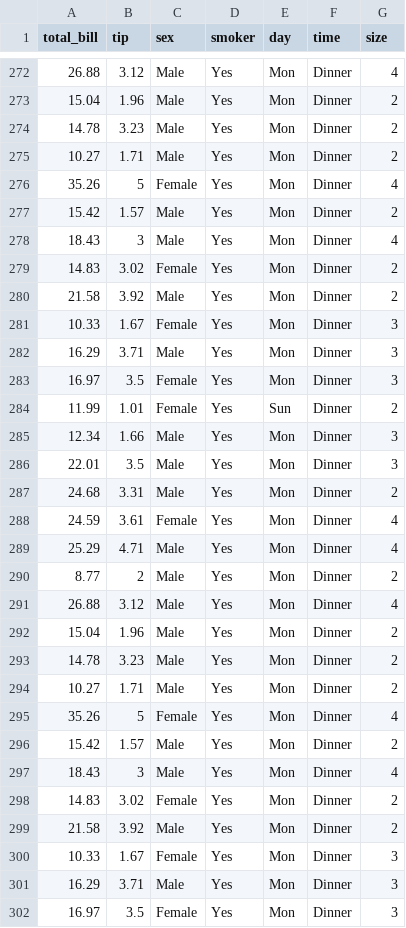
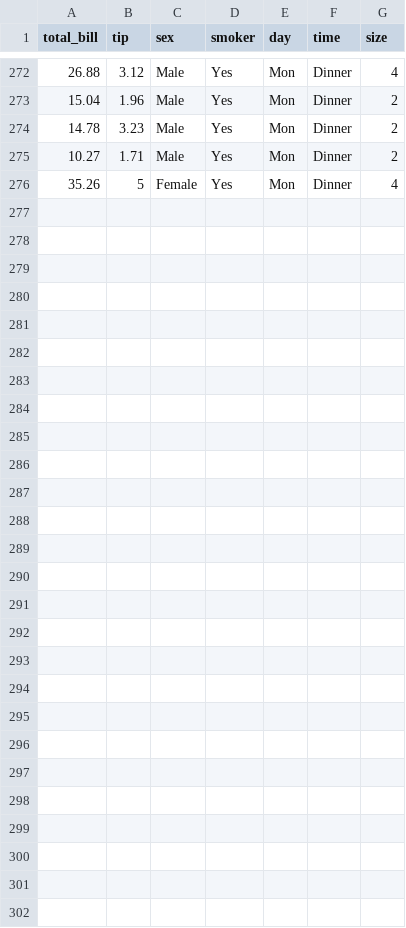
Before and after one commit to NusratTaki12/rdata, a CSV file: data.csv, drawn as a sheet; only a part is shown, gaps mark what is left out.

Commit message:
hdf

```diff
--- a/data.csv
+++ b/data.csv
@@ -276,27 +276 @@ total_bill,tip,sex,smoker,day,time,size
 35.26,5,Female,Yes,Mon,Dinner,4
-15.42,1.57,Male,Yes,Mon,Dinner,2
-18.43,3,Male,Yes,Mon,Dinner,4
-14.83,3.02,Female,Yes,Mon,Dinner,2
-21.58,3.92,Male,Yes,Mon,Dinner,2
-10.33,1.67,Female,Yes,Mon,Dinner,3
-16.29,3.71,Male,Yes,Mon,Dinner,3
-16.97,3.5,Female,Yes,Mon,Dinner,3
-11.99,1.01,Female,Yes,Sun,Dinner,2
-12.34,1.66,Male,Yes,Mon,Dinner,3
-22.01,3.5,Male,Yes,Mon,Dinner,3
-24.68,3.31,Male,Yes,Mon,Dinner,2
-24.59,3.61,Female,Yes,Mon,Dinner,4
-25.29,4.71,Male,Yes,Mon,Dinner,4
-8.77,2,Male,Yes,Mon,Dinner,2
-26.88,3.12,Male,Yes,Mon,Dinner,4
-15.04,1.96,Male,Yes,Mon,Dinner,2
-14.78,3.23,Male,Yes,Mon,Dinner,2
-10.27,1.71,Male,Yes,Mon,Dinner,2
-35.26,5,Female,Yes,Mon,Dinner,4
-15.42,1.57,Male,Yes,Mon,Dinner,2
-18.43,3,Male,Yes,Mon,Dinner,4
-14.83,3.02,Female,Yes,Mon,Dinner,2
-21.58,3.92,Male,Yes,Mon,Dinner,2
-10.33,1.67,Female,Yes,Mon,Dinner,3
-16.29,3.71,Male,Yes,Mon,Dinner,3
-16.97,3.5,Female,Yes,Mon,Dinner,3
```
